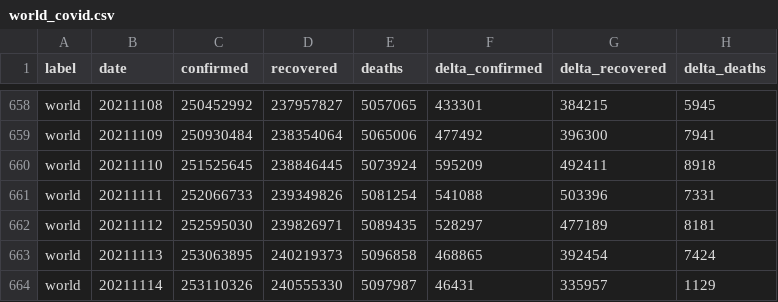
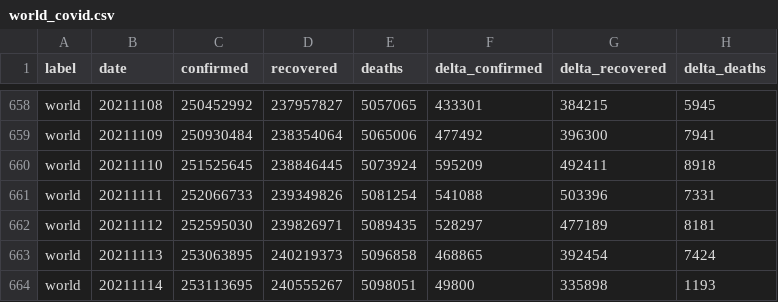
Before and after one commit to kirajano/corona-scrape-morgenpost, a CSV file: world_covid.csv, drawn as a sheet; only a part is shown, gaps mark what is left out.

```diff
--- a/world_covid.csv
+++ b/world_covid.csv
@@ -663,2 +663,2 @@ world,20211112,252595030,239826971,5089435,528297,477189,8181
 world,20211113,253063895,240219373,5096858,468865,392454,7424
-world,20211114,253110326,240555330,5097987,46431,335957,1129
+world,20211114,253113695,240555267,5098051,49800,335898,1193
```
